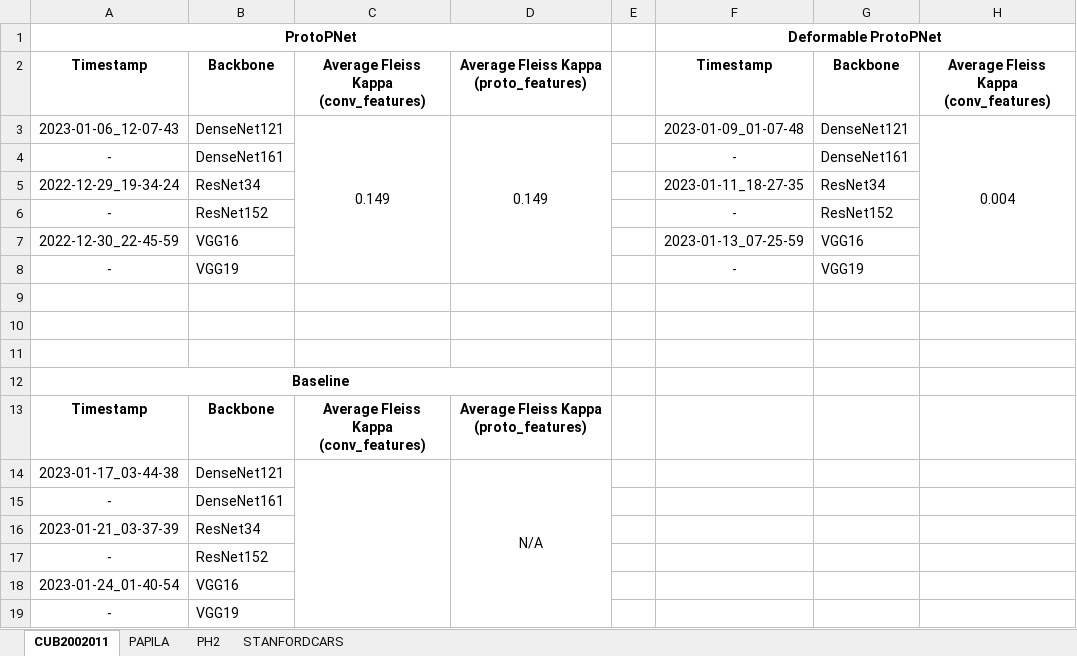
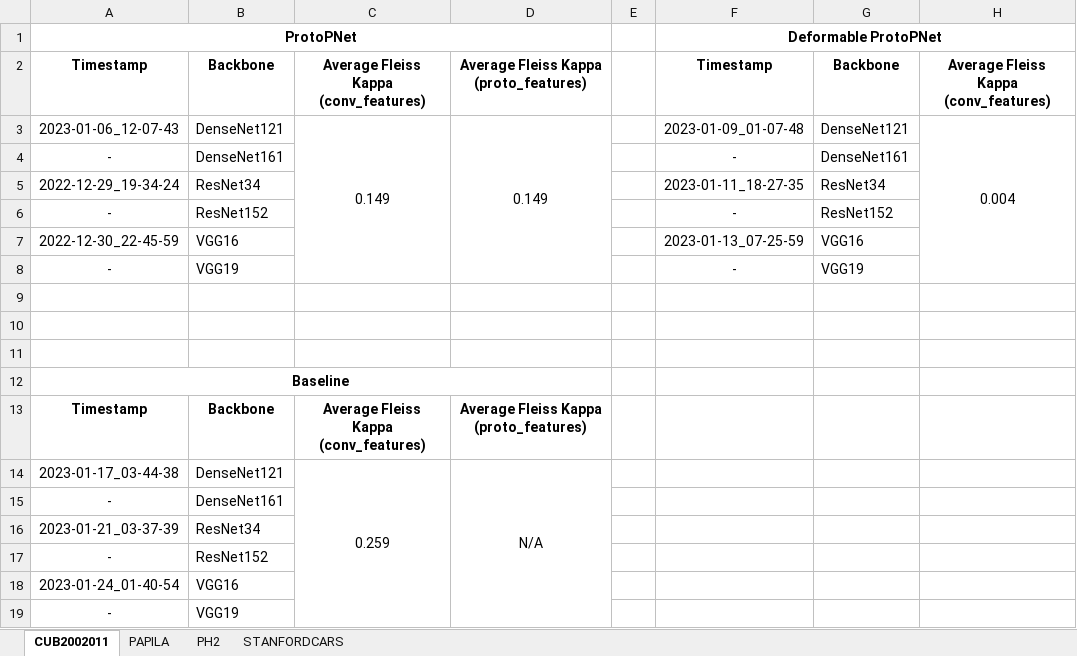
Before and after one commit to TiagoFilipeSousaGoncalves/proto-counterfactuals, an Excel workbook: paper/paper_cntf_coherence_results.xlsx, sheet CUB2002011, drawn as a sheet; only a part is shown; values as stored, in another font and other column widths than the file's, no borders; the diff names each change by its address in the sheet, - before the commit and + after, or states it on an @@ line.

```diff
--- a/paper/paper_cntf_coherence_results.xlsx (sheet CUB2002011)
+++ b/paper/paper_cntf_coherence_results.xlsx (sheet CUB2002011)
-C14: (empty)
+C14: 0.259
```
Also changed, not shown: sheet PAPILA, sheet PH2, 5 other files.
